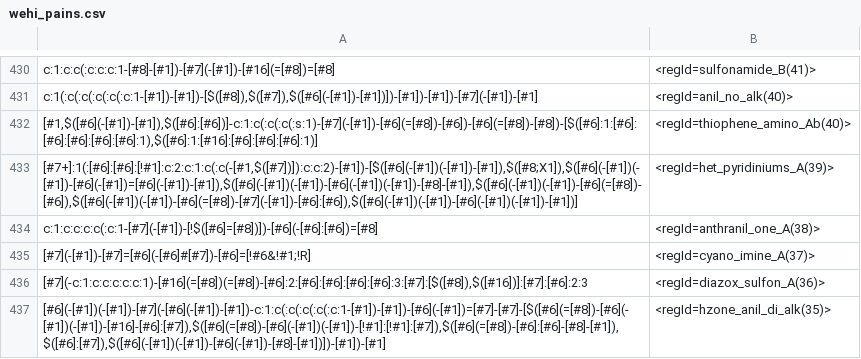
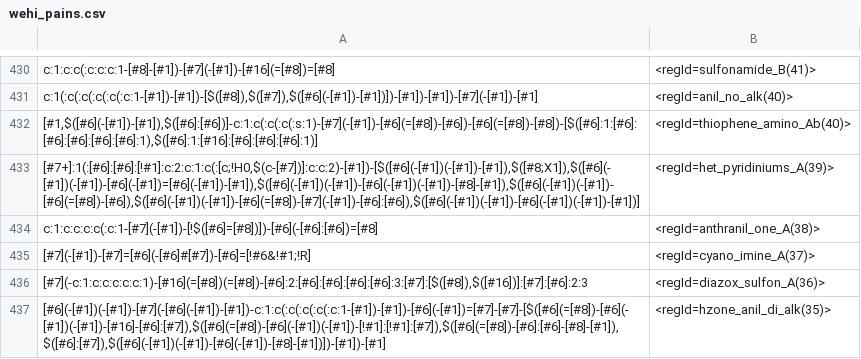
Before and after one commit to rdkit/rdkit, a CSV file: Data/Pains/wehi_pains.csv, drawn as a sheet; only a part is shown, gaps mark what is left out.

Commit message:
update another PAINS

```diff
--- a/Data/Pains/wehi_pains.csv
+++ b/Data/Pains/wehi_pains.csv
@@ -432,3 +432,3 @@
 "[#1,$([#6](-[#1])-[#1]),$([#6]:[#6])]-c:1:c(:c(:c(:s:1)-[#7](-[#1])-[#6](=[#8])-[#6])-[#6](=[#8])-[#8])-[$([#6]:1:[#6]:[#6]:[#6]:[#6]:[#6]:1),$([#6]:1:[#16]:[#6]:[#6]:[#6]:1)]","<regId=thiophene_amino_Ab(40)>"
-"[#7+]:1(:[#6]:[#6]:[!#1]:c:2:c:1:c(:c(-[#1,$([#7])]):c:c:2)-[#1])-[$([#6](-[#1])(-[#1])-[#1]),$([#8;X1]),$([#6](-[#1])(-[#1])-[#6](-[#1])=[#6](-[#1])-[#1]),$([#6](-[#1])(-[#1])-[#6](-[#1])(-[#1])-[#8]-[#1]),$([#6](-[#1])(-[#1])-[#6](=[#8])-[#6]),$([#6](-[#1])(-[#1])-[#6](=[#8])-[#7](-[#1])-[#6]:[#6]),$([#6](-[#1])(-[#1])-[#6](-[#1])(-[#1])-[#1])]","<regId=het_pyridiniums_A(39)>"
+"[#7+]:1(:[#6]:[#6]:[!#1]:c:2:c:1:c(:[c;!H0,$(c-[#7])]:c:c:2)-[#1])-[$([#6](-[#1])(-[#1])-[#1]),$([#8;X1]),$([#6](-[#1])(-[#1])-[#6](-[#1])=[#6](-[#1])-[#1]),$([#6](-[#1])(-[#1])-[#6](-[#1])(-[#1])-[#8]-[#1]),$([#6](-[#1])(-[#1])-[#6](=[#8])-[#6]),$([#6](-[#1])(-[#1])-[#6](=[#8])-[#7](-[#1])-[#6]:[#6]),$([#6](-[#1])(-[#1])-[#6](-[#1])(-[#1])-[#1])]","<regId=het_pyridiniums_A(39)>"
 "c:1:c:c:c:c(:c:1-[#7](-[#1])-[!$([#6]=[#8])])-[#6](-[#6]:[#6])=[#8]","<regId=anthranil_one_A(38)>"
```
